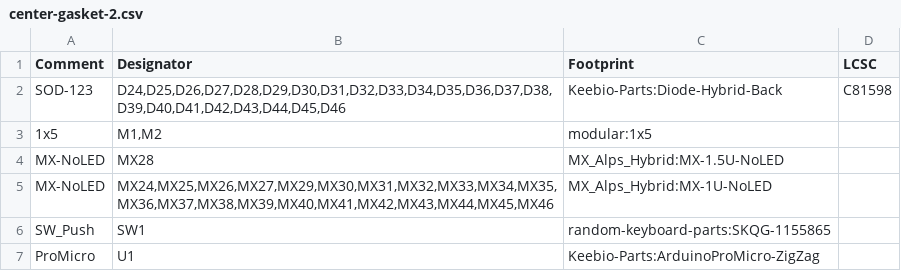
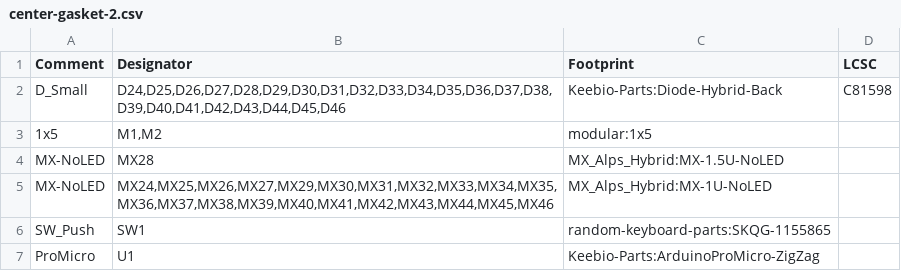
Before and after one commit to ChrisCee2/my-keeb, a CSV file: my-keeb-pro-micro-modular/center-gasket-2/center-gasket-2.csv, drawn as a sheet.

```diff
--- a/my-keeb-pro-micro-modular/center-gasket-2/center-gasket-2.csv
+++ b/my-keeb-pro-micro-modular/center-gasket-2/center-gasket-2.csv
@@ -1,3 +1,3 @@
 Comment,Designator,Footprint,LCSC
-"SOD-123","D24,D25,D26,D27,D28,D29,D30,D31,D32,D33,D34,D35,D36,D37,D38,D39,D40,D41,D42,D43,D44,D45,D46","Keebio-Parts:Diode-Hybrid-Back","C81598"
+"D_Small","D24,D25,D26,D27,D28,D29,D30,D31,D32,D33,D34,D35,D36,D37,D38,D39,D40,D41,D42,D43,D44,D45,D46","Keebio-Parts:Diode-Hybrid-Back","C81598"
 "1x5","M1,M2","modular:1x5",""
```
Also changed, not shown: my-keeb-pro-micro-modular/center-gasket-2/CPL/center-gasket-2-bot-pos.csv, 23 other files.
